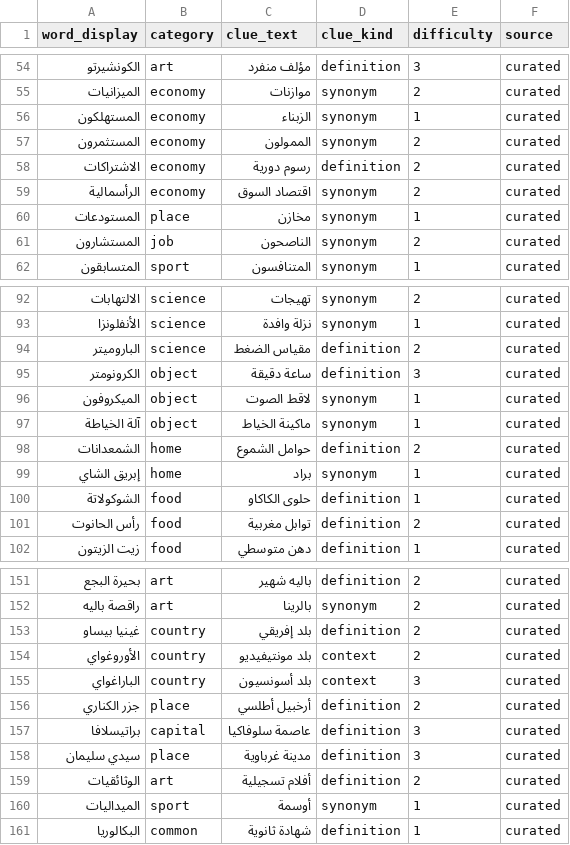
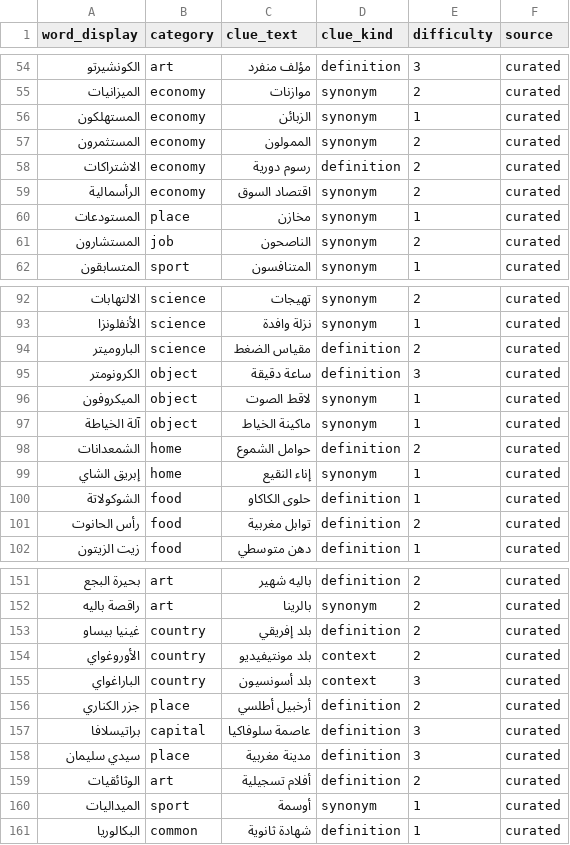
Before and after one commit to hsnsalhi/chabaka, a CSV file: tools/kb-builder/seed/enrich/len10_tous.csv, drawn as a sheet; only a part is shown, gaps mark what is left out.

```diff
--- a/tools/kb-builder/seed/enrich/len10_tous.csv
+++ b/tools/kb-builder/seed/enrich/len10_tous.csv
@@ -55,3 +55,3 @@ word_display,category,clue_text,clue_kind,difficulty,source
 الميزانيات,economy,موازنات,synonym,2,curated
-المستهلكون,economy,الزبناء,synonym,1,curated
+المستهلكون,economy,الزبائن,synonym,1,curated
 المستثمرون,economy,الممولون,synonym,2,curated
@@ -98,3 +98,3 @@ word_display,category,clue_text,clue_kind,difficulty,source
 الشمعدانات,home,حوامل الشموع,definition,2,curated
-إبريق الشاي,home,براد,synonym,1,curated
+إبريق الشاي,home,إناء النقيع,synonym,1,curated
 الشوكولاتة,food,حلوى الكاكاو,definition,1,curated
@@ -157,3 +157,3 @@ word_display,category,clue_text,clue_kind,difficulty,source
 براتيسلافا,capital,عاصمة سلوفاكيا,definition,3,curated
-سيدي سليمان,place,مدينة غرباوية,definition,3,curated
+سيدي سليمان,place,مدينة مغربية,definition,3,curated
 الوثائقيات,art,أفلام تسجيلية,definition,2,curated
```
Also changed, not shown: tools/kb-builder/seed/chabaka_seed.csv, tools/kb-builder/seed/enrich/len4_culture.csv, 8 other files.
